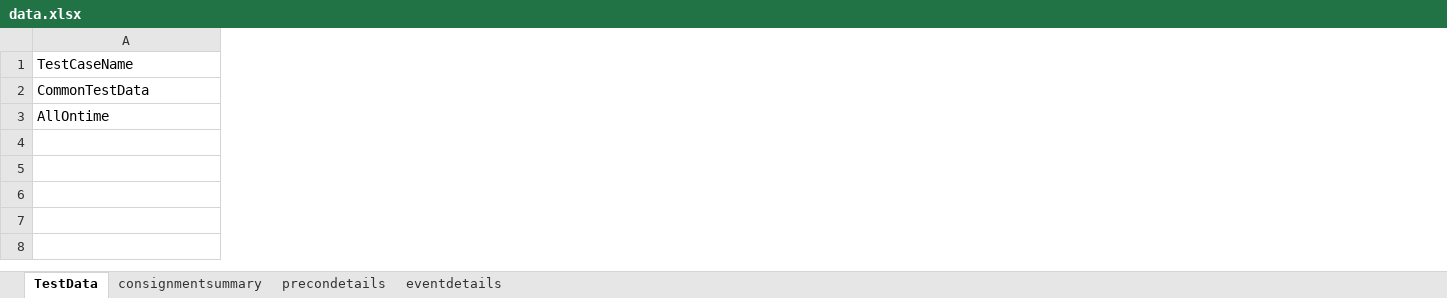
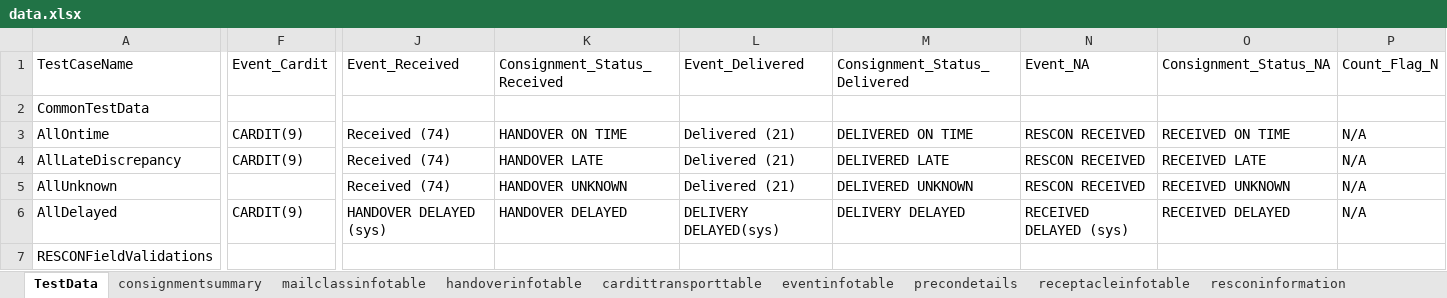
Before and after one commit to poorvagaddale09/OLHDST, an Excel workbook: test data/data.xlsx, sheet TestData, drawn as a sheet; only a part is shown, gaps mark what is left out; values as stored, in another font and other column widths than the file's, no borders; rows hold the shown columns only; the diff covers the shown part only; the diff names each change by its address in the sheet, - before the commit and + after, or states it on an @@ line.

```diff
--- a/test data/data.xlsx (sheet TestData)
+++ b/test data/data.xlsx (sheet TestData)
-sheet tab: eventdetails
+sheet tab: mailclassinfotable
+sheet tab: handoverinfotable
+sheet tab: cardittransporttable
+sheet tab: eventinfotable
+sheet tab: receptacleinfotable
+sheet tab: resconinformation
+column F, rows 1-3: Event_Cardit |  | CARDIT(9)
+column J, rows 1-3: Event_Received |  | Received (74)
+column K, rows 1-3: Consignment_Status_Received |  | HANDOVER ON TIME
+column L, rows 1-3: Event_Delivered |  | Delivered (21)
+column M, rows 1-3: Consignment_Status_Delivered |  | DELIVERED ON TIME
+column N, rows 1-3: Event_NA |  | RESCON RECEIVED
+column O, rows 1-3: Consignment_Status_NA |  | RECEIVED ON TIME
+column P, rows 1-3: Count_Flag_N |  | N/A
+row 4: AllLateDiscrepancy | CARDIT(9) | Received (74) | HANDOVER LATE | Delivered (21) | DELIVERED LATE | RESCON RECEIVED | RECEIVED LATE | N/A
+row 5: AllUnknown |  | Received (74) | HANDOVER UNKNOWN | Delivered (21) | DELIVERED UNKNOWN | RESCON RECEIVED | RECEIVED UNKNOWN | N/A
+row 6: AllDelayed | CARDIT(9) | HANDOVER DELAYED (sys) | HANDOVER DELAYED | DELIVERY DELAYED(sys) | DELIVERY DELAYED | RECEIVED DELAYED (sys) | RECEIVED DELAYED | N/A
+row 7: RESCONFieldValidations
```
Also changed, not shown: 6 added columns and 4 edited cells elsewhere in this sheet, sheet precondetails, sheet consignmentsummary.
